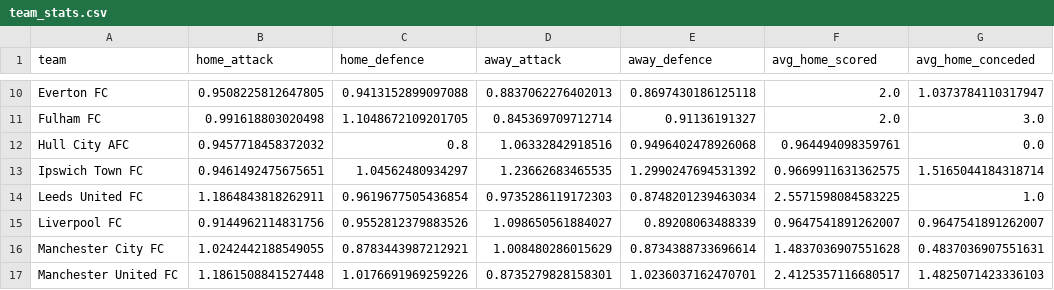
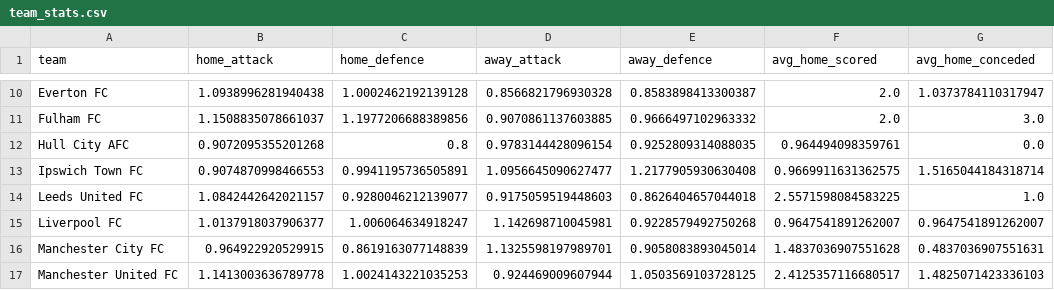
Before and after one commit to samelgar141-netizen/football-value-bot, a CSV file: data/processed/team_stats.csv, drawn as a sheet; only a part is shown, gaps mark what is left out; the diff covers the shown part only; the diff names each change by its address in the sheet, - before the commit and + after, or states it on an @@ line.

```diff
--- a/data/processed/team_stats.csv
+++ b/data/processed/team_stats.csv
-B10 (home_attack): 0.9508225812647805
+B10 (home_attack): 1.0938996281940438
-C10 (home_defence): 0.9413152899097088
+C10 (home_defence): 1.0002462192139128
-D10 (away_attack): 0.8837062276402013
+D10 (away_attack): 0.8566821796930328
-E10 (away_defence): 0.8697430186125118
+E10 (away_defence): 0.8583898413300387
-B11 (home_attack): 0.991618803020498
+B11 (home_attack): 1.1508835078661037
-C11 (home_defence): 1.1048672109201705
+C11 (home_defence): 1.1977206688389856
-D11 (away_attack): 0.845369709712714
+D11 (away_attack): 0.9070861137603885
-E11 (away_defence): 0.91136191327
+E11 (away_defence): 0.9666497102963332
-B12 (home_attack): 0.9457718458372032
+B12 (home_attack): 0.9072095355201268
-D12 (away_attack): 1.06332842918516
+D12 (away_attack): 0.9783144428096154
-E12 (away_defence): 0.9496402478926068
+E12 (away_defence): 0.9252809314088035
-B13 (home_attack): 0.9461492475675651
+B13 (home_attack): 0.9074870998466553
-C13 (home_defence): 1.04562480934297
+C13 (home_defence): 0.9941195736505891
-D13 (away_attack): 1.23662683465535
+D13 (away_attack): 1.0956645090627477
-E13 (away_defence): 1.2990247694531392
+E13 (away_defence): 1.2177905930630408
-B14 (home_attack): 1.1864843818262911
+B14 (home_attack): 1.0842442642021157
-C14 (home_defence): 0.9619677505436854
+C14 (home_defence): 0.9280046212139077
-D14 (away_attack): 0.9735286119172303
+D14 (away_attack): 0.9175059519448603
-E14 (away_defence): 0.8748201239463034
+E14 (away_defence): 0.8626404657044018
-B15 (home_attack): 0.9144962114831756
+B15 (home_attack): 1.0137918037906377
-C15 (home_defence): 0.9552812379883526
+C15 (home_defence): 1.006064634918247
-D15 (away_attack): 1.098650561884027
+D15 (away_attack): 1.142698710045981
-E15 (away_defence): 0.89208063488339
+E15 (away_defence): 0.9228579492750268
-B16 (home_attack): 1.0242442188549055
+B16 (home_attack): 0.964922920529915
-C16 (home_defence): 0.8783443987212921
+C16 (home_defence): 0.8619163077148839
-D16 (away_attack): 1.008480286015629
+D16 (away_attack): 1.1325598197989701
-E16 (away_defence): 0.8734388733696614
+E16 (away_defence): 0.9058083893045014
-B17 (home_attack): 1.1861508841527448
+B17 (home_attack): 1.1413003636789778
-C17 (home_defence): 1.0176691969259226
+C17 (home_defence): 1.0024143221035253
-D17 (away_attack): 0.8735279828158301
+D17 (away_attack): 0.924469009607944
-E17 (away_defence): 1.0236037162470701
+E17 (away_defence): 1.0503569103728125
```
Also changed, not shown: 42 edited cells elsewhere in this file, reports/value_bets_latest.csv, 1 other file.
